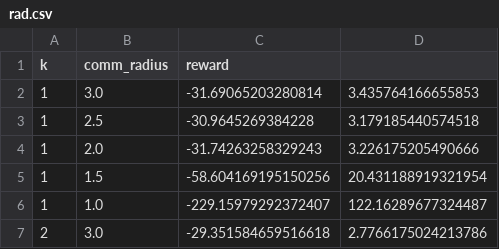
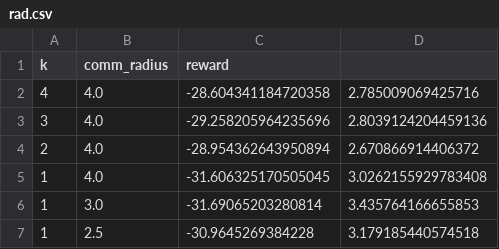
Before and after one commit to katetolstaya/multiagent_gnn_policies, a CSV file: results/rad.csv, drawn as a sheet; only a part is shown; the shorter side is filled out with more unchanged rows.

```diff
--- a/results/rad.csv
+++ b/results/rad.csv
@@ -1,2 +1,6 @@
 k, comm_radius, reward
+4, 4.0, -28.604341184720358, 2.785009069425716
+3, 4.0, -29.258205964235696, 2.8039124204459136
+2, 4.0, -28.954362643950894, 2.670866914406372
+1, 4.0, -31.606325170505045, 3.0262155929783408
 1, 3.0, -31.69065203280814, 3.435764166655853
```
Also changed, not shown: results/transfer_grid_n.csv, results/transfer_twoflocks_n.csv, 9 other files.
